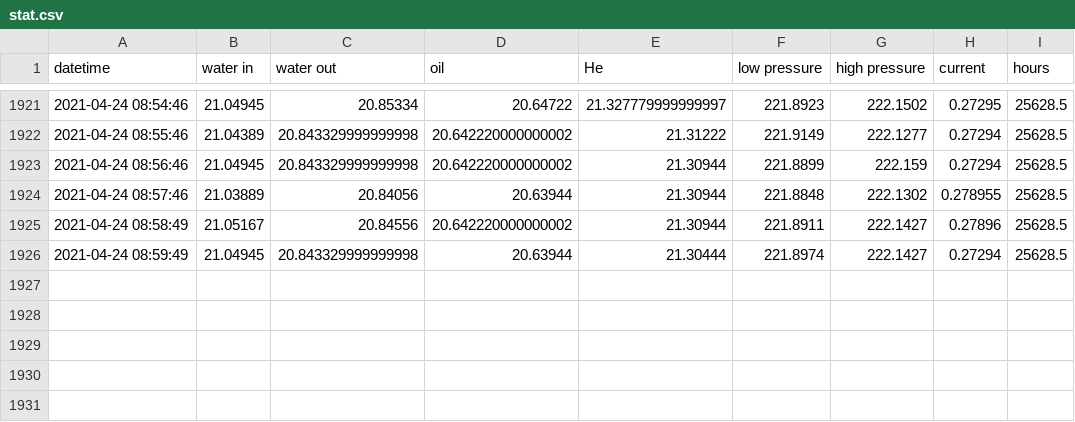
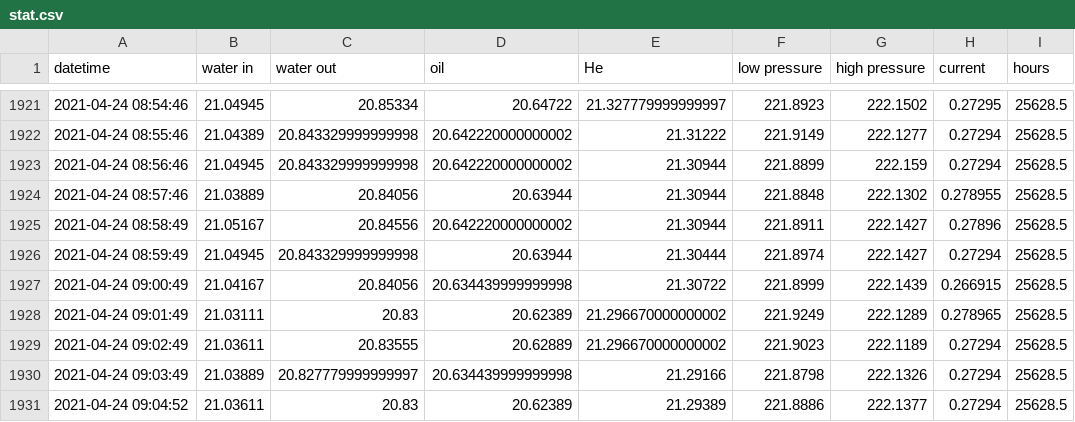
Before and after one commit to SciGEsN/SRC_Water, a CSV file: data/stat.csv, drawn as a sheet; only a part is shown, gaps mark what is left out.

```diff
--- a/data/stat.csv
+++ b/data/stat.csv
@@ -1926 +1926,6 @@ datetime,water in,water out,oil,He,low pressure,high pressure,current,hours
 2021-04-24 08:59:49,21.04945,20.843329999999998,20.63944,21.30444,221.8974,222.1427,0.27294,25628.5
+2021-04-24 09:00:49,21.04167,20.84056,20.634439999999998,21.30722,221.8999,222.1439,0.266915,25628.5
+2021-04-24 09:01:49,21.03111,20.83,20.62389,21.296670000000002,221.9249,222.1289,0.278965,25628.5
+2021-04-24 09:02:49,21.03611,20.83555,20.62889,21.296670000000002,221.9023,222.1189,0.27294,25628.5
+2021-04-24 09:03:49,21.03889,20.827779999999997,20.634439999999998,21.29166,221.8798,222.1326,0.27294,25628.5
+2021-04-24 09:04:52,21.03611,20.83,20.62389,21.29389,221.8886,222.1377,0.27294,25628.5
```
Also changed, not shown: data/P.csv, data/T1.csv, 8 other files.
